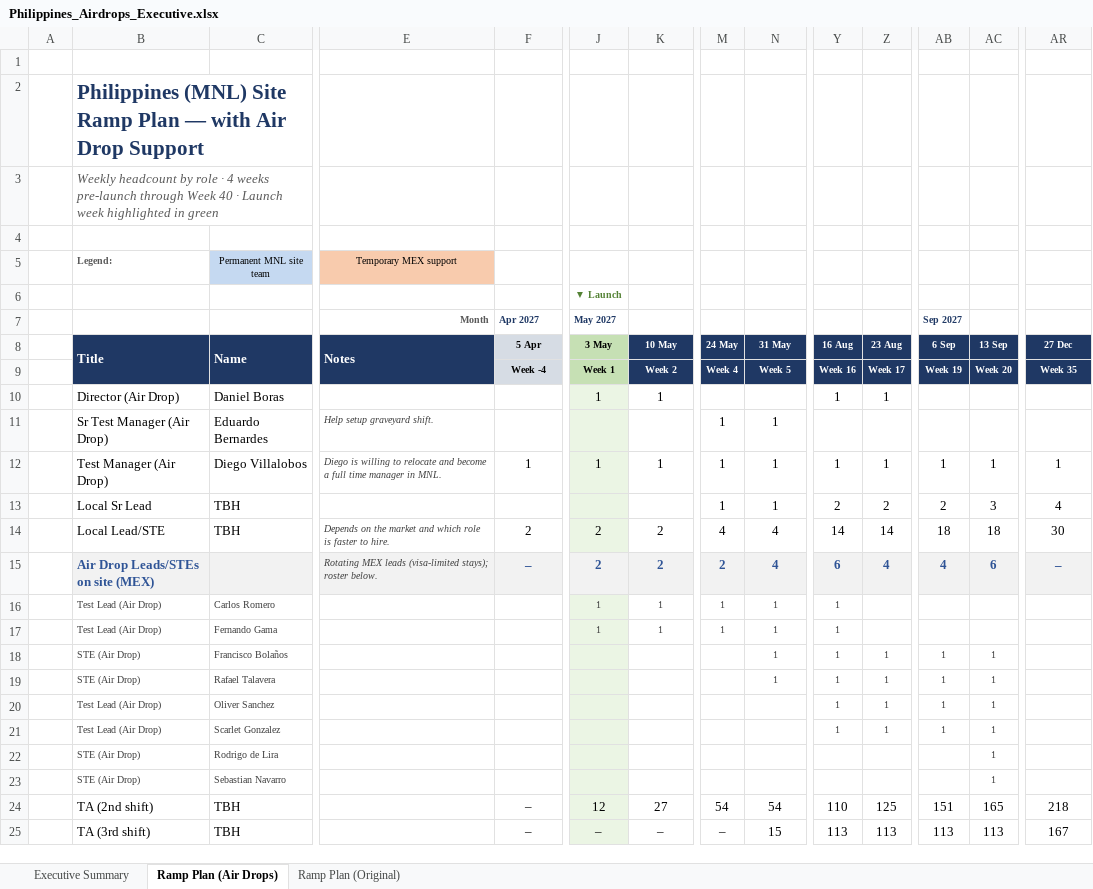
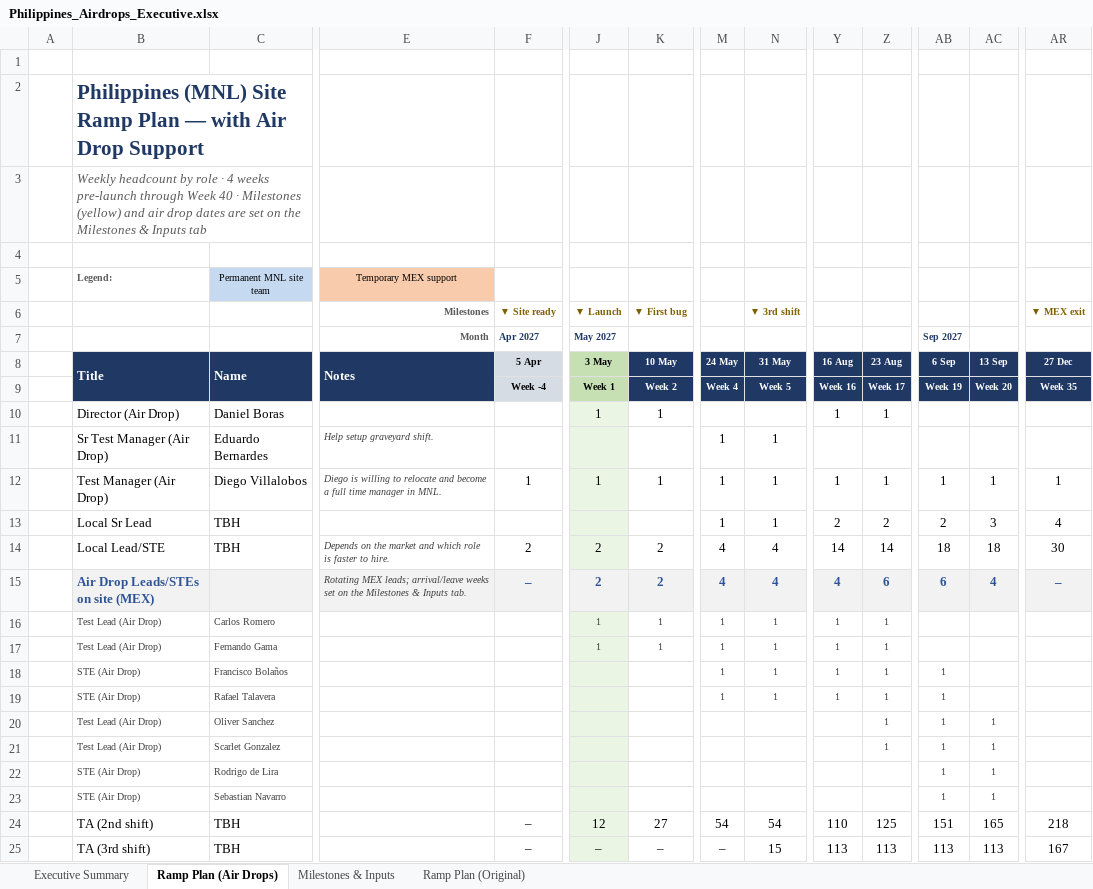
Before and after one commit to Shataman/Benc, an Excel workbook: Philippines_Airdrops_Executive.xlsx, sheet Ramp Plan (Air Drops), drawn as a sheet; only a part is shown, gaps mark what is left out; values as stored, in another font and other column widths than the file's, no borders; conditional formats not drawn; removed rows and columns are numbered as before the commit, all else as after; rows hold the shown columns only; the diff covers the shown part only; the diff names each change by its address in the sheet, - before the commit and + after, or states it on an @@ line.

```diff
--- a/Philippines_Airdrops_Executive.xlsx (sheet Ramp Plan (Air Drops))
+++ b/Philippines_Airdrops_Executive.xlsx (sheet Ramp Plan (Air Drops))
+sheet tab: Milestones & Inputs
-B3 (Title): …40 · Launch week highlighted in green
+B3 (Title): …40 · Milestones (yellow) and air drop dates are set on the Milestones & Inputs tab
-row 6:  |  |  |  |  | ▼ Launch
+row 6:  |  |  | Milestones | ▼ Site ready | ▼ Launch | ▼ First bug |  | ▼ 3rd shift |  |  |  |  | ▼ MEX exit
-E15 (Notes): Rotating MEX leads (visa-limited stays); roster below.
+E15 (Notes): Rotating MEX leads; arrival/leave weeks set on the Milestones & Inputs tab.
-M15 (24 May): 2
+M15 (24 May): 4
-Y15 (16 Aug): 6
+Y15 (16 Aug): 4
-Z15 (23 Aug): 4
+Z15 (23 Aug): 6
-AB15 (6 Sep): 4
+AB15 (6 Sep): 6
-AC15 (13 Sep): 6
+AC15 (13 Sep): 4
-Z16:Z17 (23 Aug): (empty)
+Z16:Z17 (23 Aug): 1
-M18:M19 (24 May): (empty)
+M18:M19 (24 May): 1
-AC18:AC19 (13 Sep): 1
+AC18:AC19 (13 Sep): (empty)
-Y20:Y21 (16 Aug): 1
+Y20:Y21 (16 Aug): (empty)
-AB22:AB23 (6 Sep): (empty)
+AB22:AB23 (6 Sep): 1
```
Also changed, not shown: 4 edited cells elsewhere in this sheet, sheet Executive Summary, formulas that keep their value, charts or pictures.
